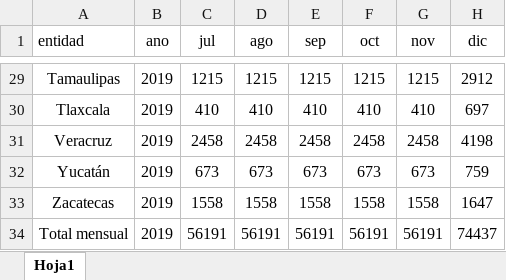
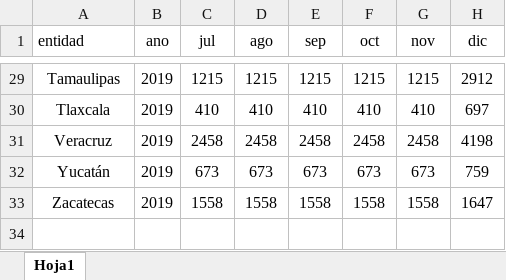
Before and after one commit to FelipeSaNa/despliegue-guardia-nacional, an Excel workbook: data/raw/guardia_2019.xlsx, sheet Hoja1, drawn as a sheet; only a part is shown, gaps mark what is left out; values as stored, in another font and other column widths than the file's, no borders; conditional formats not drawn; the diff names each change by its address in the sheet, - before the commit and + after, or states it on an @@ line.

```diff
--- a/data/raw/guardia_2019.xlsx (sheet Hoja1)
+++ b/data/raw/guardia_2019.xlsx (sheet Hoja1)
-row 34: Total mensual | 2019 | 56191 | 56191 | 56191 | 56191 | 56191 | 74437
```
Also changed, not shown: data/raw/guardia_2020.xlsx, data/raw/guardia_2021.xlsx, 6 other files.
